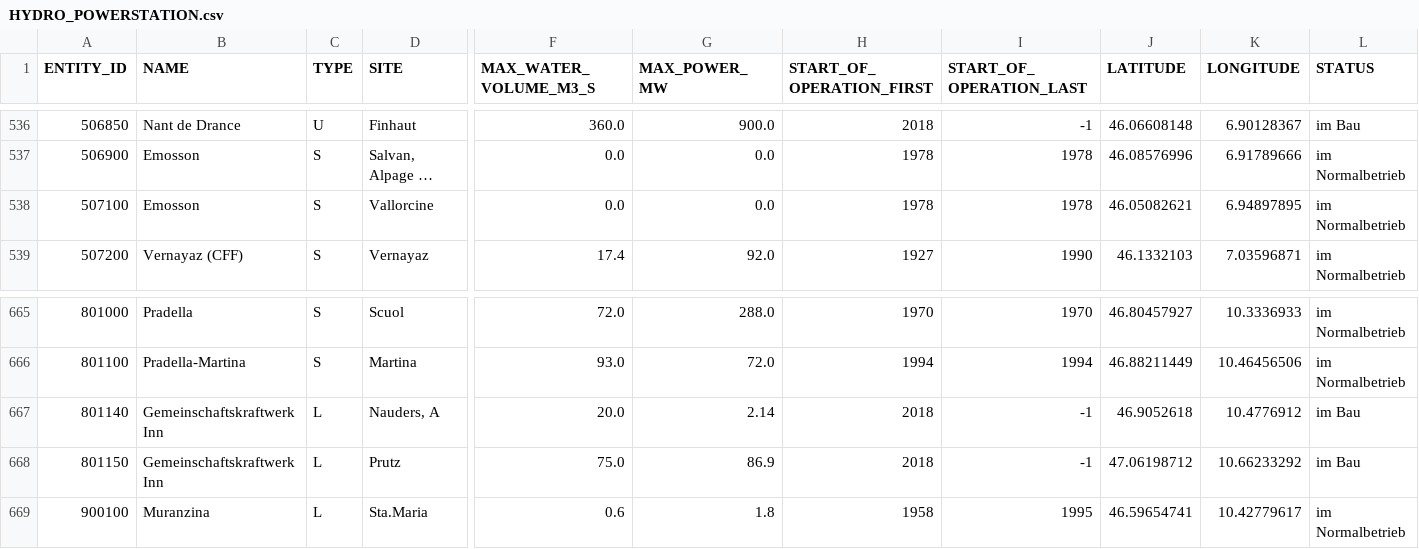
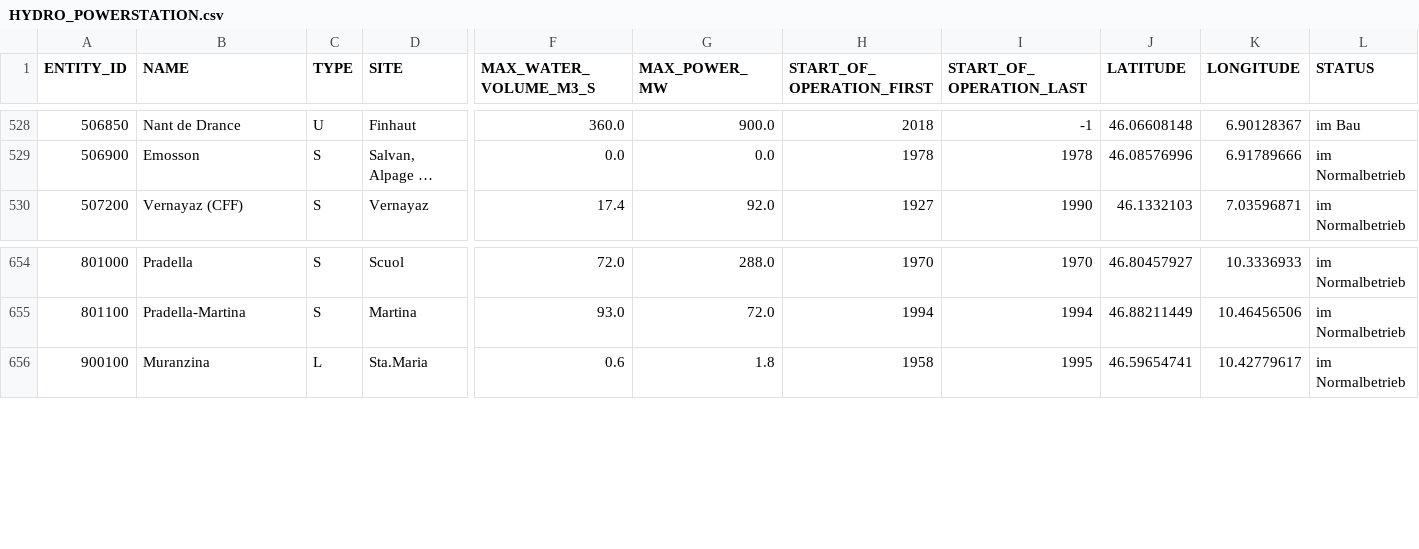
Before and after one commit to romanutti/hydropowerfx, a CSV file: src/main/resources/data/HYDRO_POWERSTATION.csv, drawn as a sheet; only a part is shown, gaps mark what is left out; long unchanged cells end in …; rows hold the shown columns only; the diff covers the shown part only; the diff names each change by its address in the sheet, - before the commit and + after, or states it on an @@ line.

```diff
--- a/src/main/resources/data/HYDRO_POWERSTATION.csv
+++ b/src/main/resources/data/HYDRO_POWERSTATION.csv
-row 538: 507100 | Emosson | S | Vallorcine | 0.0 | 0.0 | 1978 | 1978 | 46.05082621 | 6.94897895 | im Normalbetrieb
-row 667: 801140 | Gemeinschaftskraftwerk Inn | L | Nauders, A | 20.0 | 2.14 | 2018 | -1 | 46.9052618 | 10.4776912 | im Bau
-row 668: 801150 | Gemeinschaftskraftwerk Inn | L | Prutz | 75.0 | 86.9 | 2018 | -1 | 47.06198712 | 10.66233292 | im Bau
```
Also changed, not shown: 10 removed rows elsewhere in this file, 8 other files.
